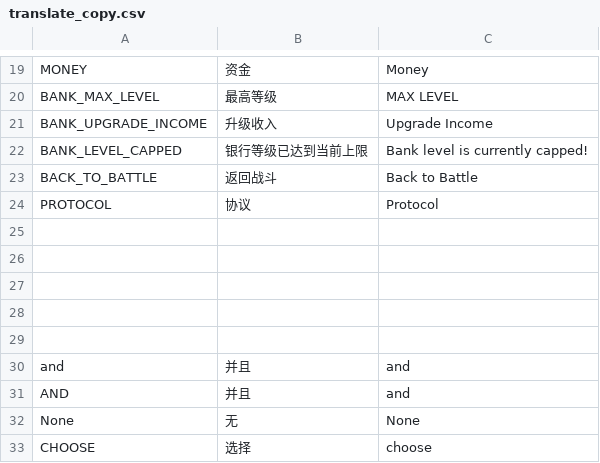
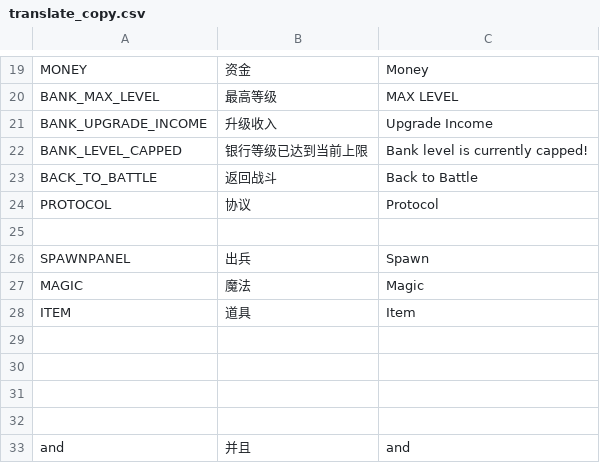
Before and after one commit to redmaker007/FFFight, a CSV file: locale/translate_copy.csv, drawn as a sheet; only a part is shown, gaps mark what is left out; the shorter side is filled out with more unchanged rows.

```diff
--- a/locale/translate_copy.csv
+++ b/locale/translate_copy.csv
@@ -25,2 +25,5 @@ PROTOCOL,协议,Protocol
 
+SPAWNPANEL,出兵,Spawn
+MAGIC,魔法,Magic
+ITEM,道具,Item
 
```
Also changed, not shown: 33 other files.
